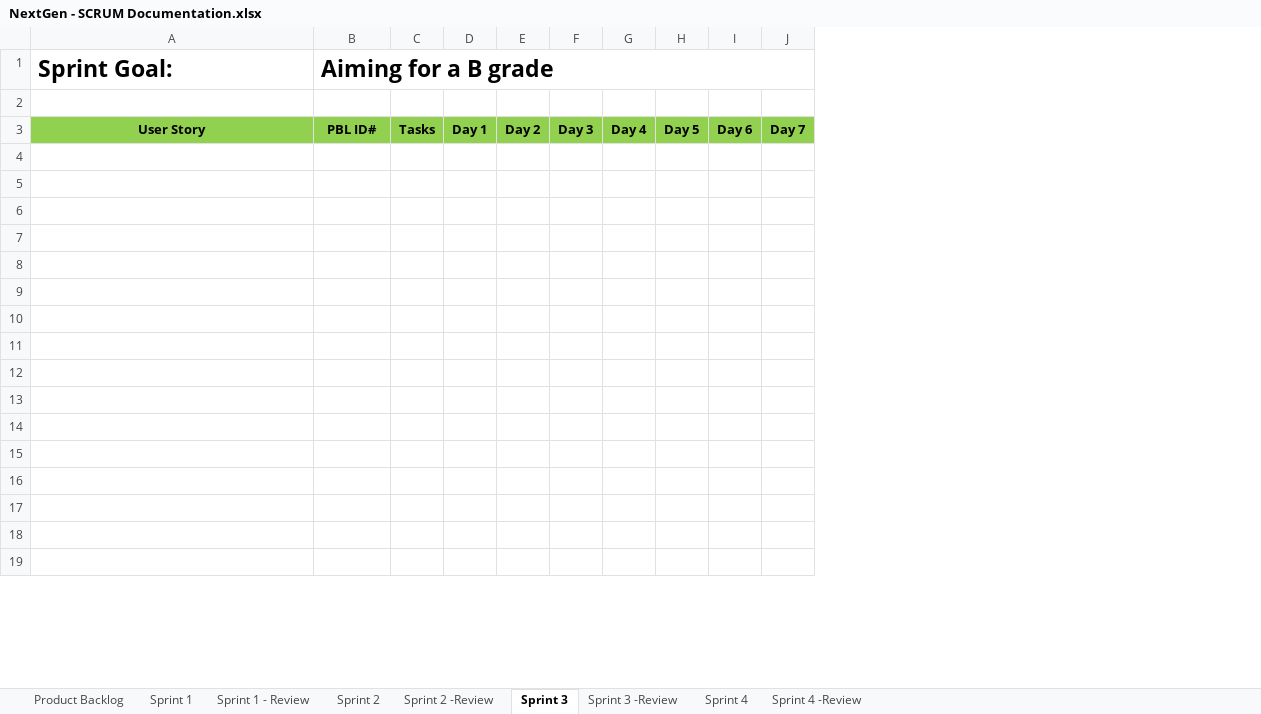
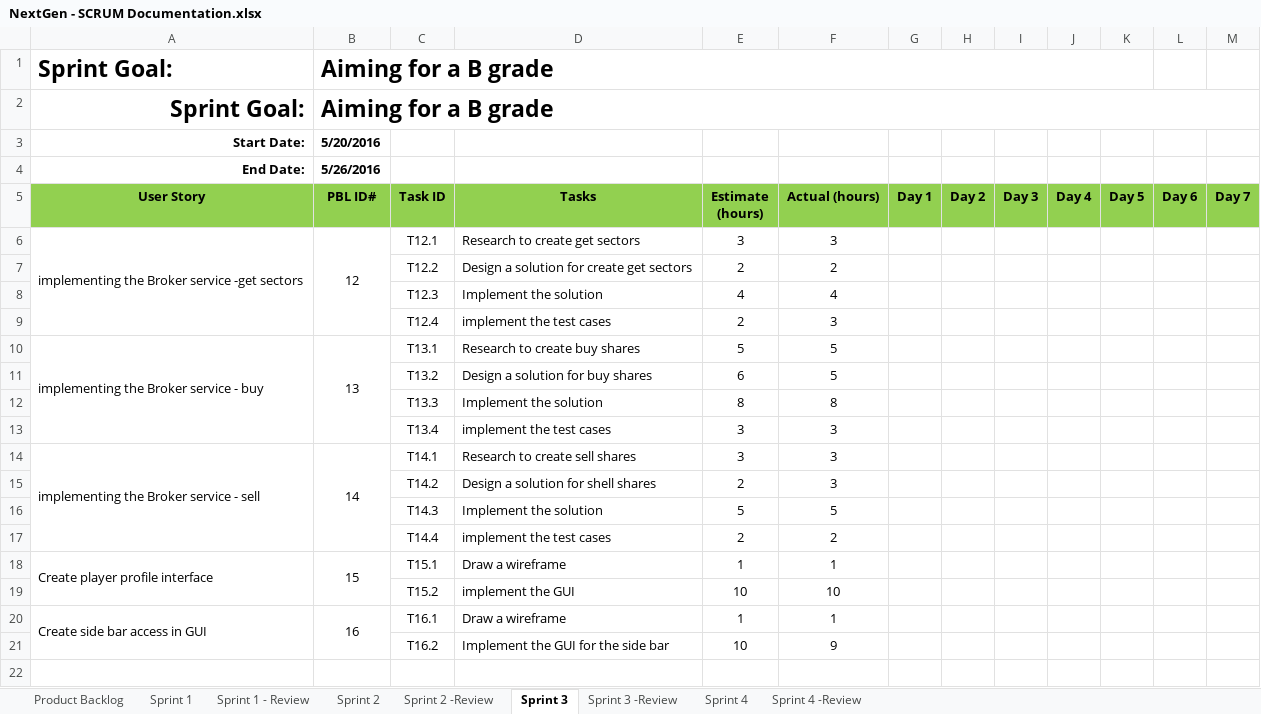
Before and after one commit to salmaanzats/NextGenStockMarket, an Excel workbook: documents/NextGen - SCRUM Documentation.xlsx, sheet Sprint 3, drawn as a sheet; only a part is shown; values as stored, in another font and other column widths than the file's, no borders; removed rows and columns are numbered as before the commit, all else as after; the diff covers the shown part only; the diff names each change by its address in the sheet, - before the commit and + after, or states it on an @@ line.

```diff
--- a/documents/NextGen - SCRUM Documentation.xlsx (sheet Sprint 3)
+++ b/documents/NextGen - SCRUM Documentation.xlsx (sheet Sprint 3)
-column C (Tasks), empty
+column C (Task ID), rows 7-9: T12.2 | T12.3 | T12.4; rows 11-13: T13.2 | T13.3 | T13.4; rows 15-17: T14.2 | T14.3 | T14.4; row 21: T16.2
+column D (Tasks), rows 7-9: Design a solution for create get sectors | Implement the solution | implement the test cases; rows 11-13: Design a solution for buy shares | Implement the solution | implement the test cases; rows 15-17: Design a solution for shell shares | Implement the solution | implement the test cases; row 21: Implement the GUI for the side bar
+column E (Estimate (hours)), rows 7-9: 2 | 4 | 2; rows 11-13: 6 | 8 | 3; rows 15-17: 2 | 5 | 2; row 21: 10
+column F (Actual (hours)), rows 7-9: 2 | 4 | 3; rows 11-13: 5 | 8 | 3; rows 15-17: 3 | 5 | 2; row 21: 9
-B1:J1 merged
+B1:K1 merged
-row 2: (empty)
+row 2: Sprint Goal: | Aiming for a B grade
+B2:M2 merged
+row 3: Start Date: | 5/20/2016
+row 4: End Date: | 5/26/2016
+row 6: implementing the Broker service -get sectors | 12 | T12.1 | Research to create get sectors | 3 | 3
-row 7: (empty)
+row 7:  |  | T12.2 | Design a solution for create get sectors | 2 | 2
-row 8: (empty)
+row 8:  |  | T12.3 | Implement the solution | 4 | 4
-row 9: (empty)
+row 9:  |  | T12.4 | implement the test cases | 2 | 3
+row 10: implementing the Broker service - buy | 13 | T13.1 | Research to create buy shares | 5 | 5
-row 11: (empty)
+row 11:  |  | T13.2 | Design a solution for buy shares | 6 | 5
-row 12: (empty)
+row 12:  |  | T13.3 | Implement the solution | 8 | 8
-row 13: (empty)
+row 13:  |  | T13.4 | implement the test cases | 3 | 3
+row 14: implementing the Broker service - sell | 14 | T14.1 | Research to create sell shares | 3 | 3
-row 15: (empty)
+row 15:  |  | T14.2 | Design a solution for shell shares | 2 | 3
-row 16: (empty)
+row 16:  |  | T14.3 | Implement the solution | 5 | 5
-row 17: (empty)
+row 17:  |  | T14.4 | implement the test cases | 2 | 2
+row 18: Create player profile interface | 15 | T15.1 | Draw a wireframe | 1 | 1
+row 19:  |  | T15.2 | implement the GUI | 10 | 10
+row 20: Create side bar access in GUI | 16 | T16.1 | Draw a wireframe | 1 | 1
-row 21: (empty)
+row 21:  |  | T16.2 | Implement the GUI for the side bar | 10 | 9
-row 15: (empty)
-row 16: (empty)
-row 17: (empty)
-row 18: (empty)
-row 19: (empty)
```
Also changed, not shown: 3 removed rows and 2 edited cells elsewhere in this sheet, sheet Sprint 2, sheet Sprint 1, sheet Sprint 4, sheet Sprint 1 - Review, sheet Sprint 2 -Review, formulas that keep their value.
